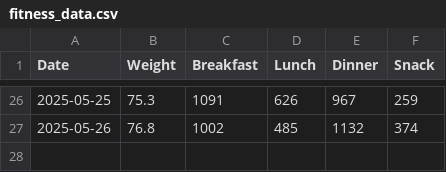
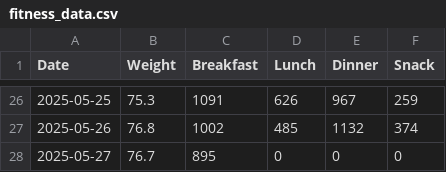
Before and after one commit to NicolasBerthiaume/FitnessTracker, a CSV file: fitness_data.csv, drawn as a sheet; only a part is shown, gaps mark what is left out.

```diff
--- a/fitness_data.csv
+++ b/fitness_data.csv
@@ -27 +27,2 @@ Date,Weight,Breakfast,Lunch,Dinner,Snack
 2025-05-26,76.8,1002,485,1132,374
+2025-05-27,76.7,895,0,0,0
```
Also changed, not shown: 2 other files.
